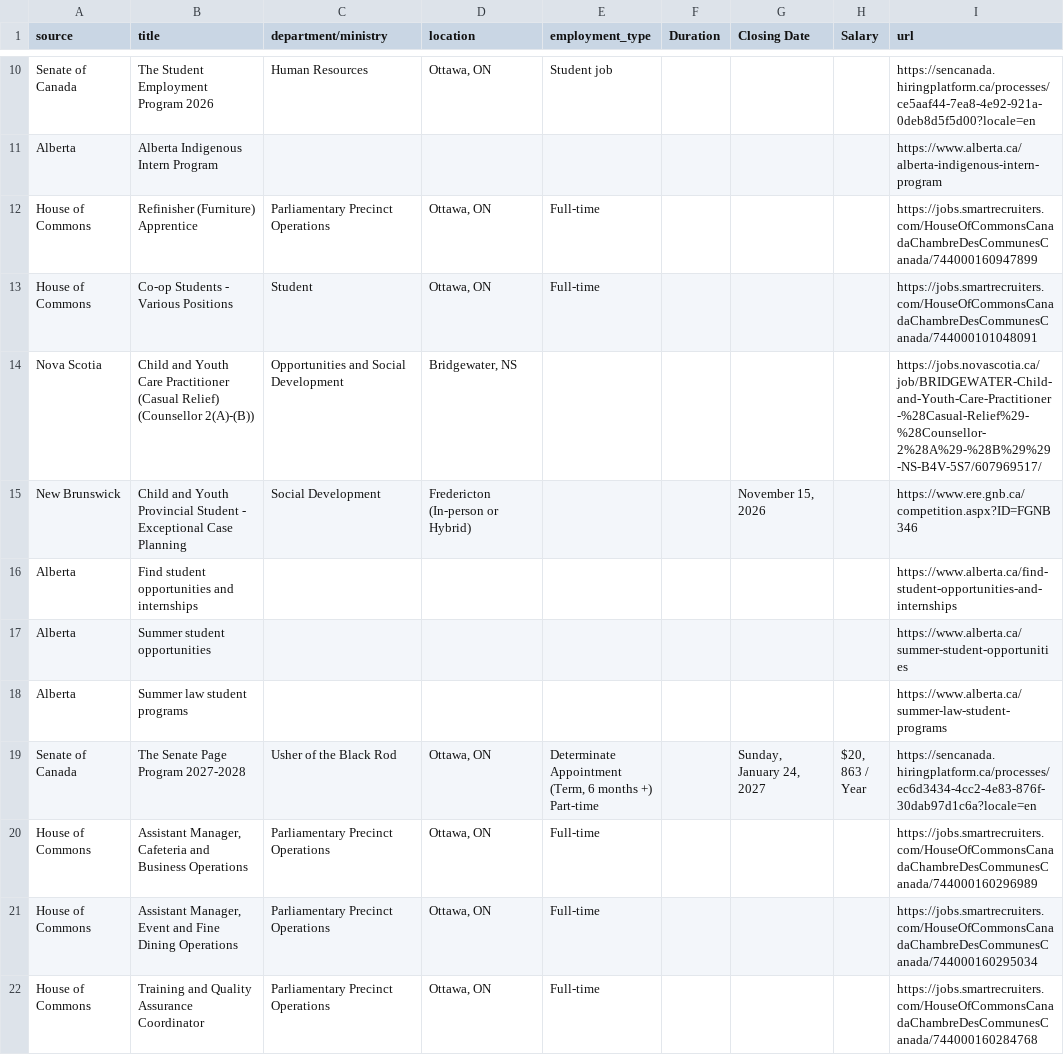
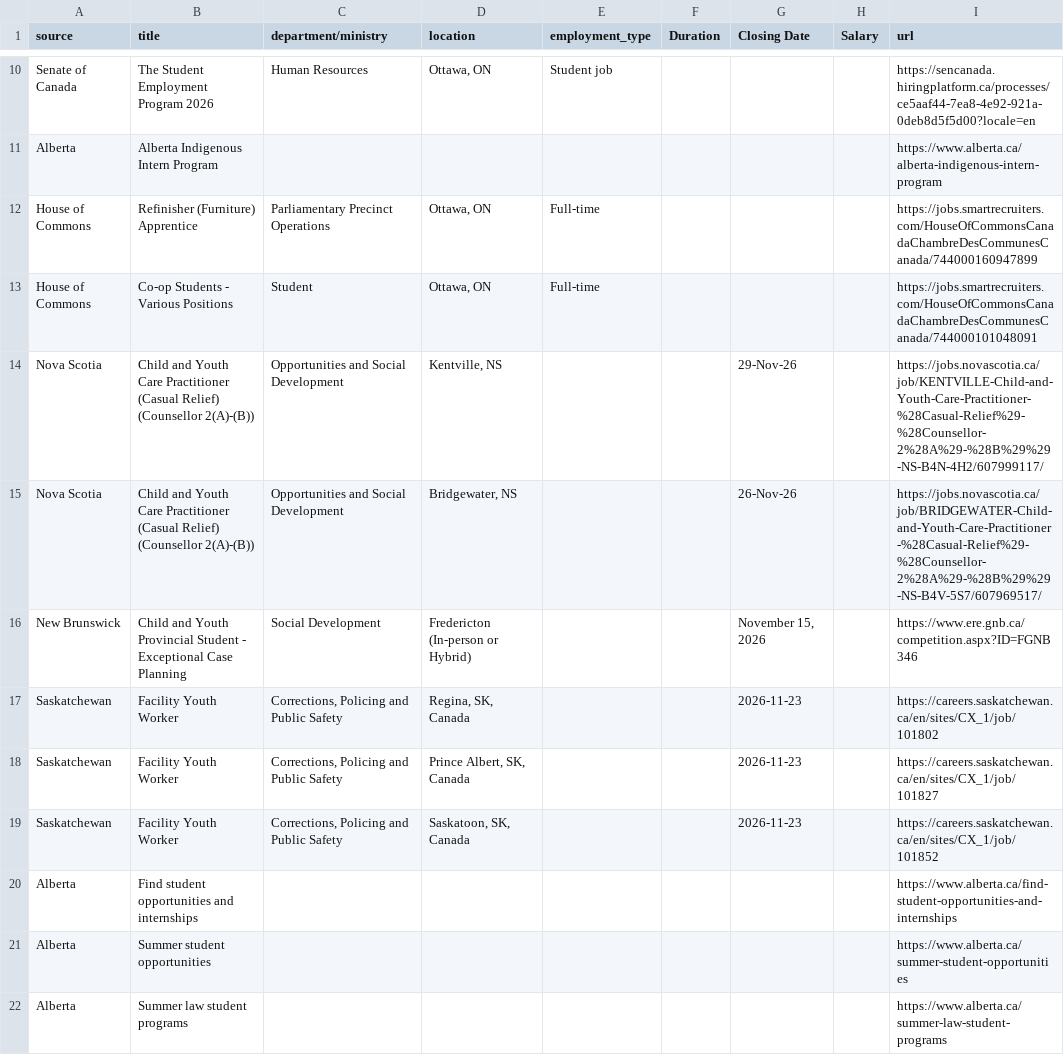
Before and after one commit to Glocal-Open-Source/showcase, a CSV file: scripts/scraped_jobs.csv, drawn as a sheet; only a part is shown, gaps mark what is left out; the shorter side is filled out with more unchanged rows; the diff covers the shown part only.

```diff
--- a/scripts/scraped_jobs.csv
+++ b/scripts/scraped_jobs.csv
@@ -13,4 +13,8 @@ House of Commons,Refinisher (Furniture) Apprentice,Parliamentary Precinct Operat
 House of Commons,Co-op Students - Various Positions,Student,"Ottawa, ON",Full-time,,,,https://jobs.smartrecruiters.com/HouseOfCommonsCanadaChambreDesCommunesCanada/744000101048091
-Nova Scotia,Child and Youth Care Practitioner (Casual Relief) (Counsellor 2(A)-(B)),Opportunities and Social Development,"Bridgewater, NS",,,,,https://jobs.novascotia.ca/job/BRIDGEWATER-Child-and-Youth-Care-Practitioner-%28Casual-Relief%29-%28Counsellor-2%28A%29-%28B%29%29-NS-B4V-5S7/607969517/
+Nova Scotia,Child and Youth Care Practitioner (Casual Relief) (Counsellor 2(A)-(B)),Opportunities and Social Development,"Kentville, NS",,,29-Nov-26,,https://jobs.novascotia.ca/job/KENTVILLE-Child-and-Youth-Care-Practitioner-%28Casual-Relief%29-%28Counsellor-2%28A%29-%28B%29%29-NS-B4N-4H2/607999117/
+Nova Scotia,Child and Youth Care Practitioner (Casual Relief) (Counsellor 2(A)-(B)),Opportunities and Social Development,"Bridgewater, NS",,,26-Nov-26,,https://jobs.novascotia.ca/job/BRIDGEWATER-Child-and-Youth-Care-Practitioner-%28Casual-Relief%29-%28Counsellor-2%28A%29-%28B%29%29-NS-B4V-5S7/607969517/
 New Brunswick,Child and Youth Provincial Student - Exceptional Case Planning,Social Development,Fredericton (In-person or Hybrid),,,"November 15, 2026",,https://www.ere.gnb.ca/competition.aspx?ID=FGNB 346
+Saskatchewan,Facility Youth Worker,"Corrections, Policing and Public Safety","Regina, SK, Canada",,,2026-11-23,,https://careers.saskatchewan.ca/en/sites/CX_1/job/101802
+Saskatchewan,Facility Youth Worker,"Corrections, Policing and Public Safety","Prince Albert, SK, Canada",,,2026-11-23,,https://careers.saskatchewan.ca/en/sites/CX_1/job/101827
+Saskatchewan,Facility Youth Worker,"Corrections, Policing and Public Safety","Saskatoon, SK, Canada",,,2026-11-23,,https://careers.saskatchewan.ca/en/sites/CX_1/job/101852
 Alberta,Find student opportunities and internships,,,,,,,https://www.alberta.ca/find-student-opportunities-and-internships
```
Also changed, not shown: 13 added rows, 14 removed rows, 8 moved rows and 1 edited cell elsewhere in this file, 1 other file.
